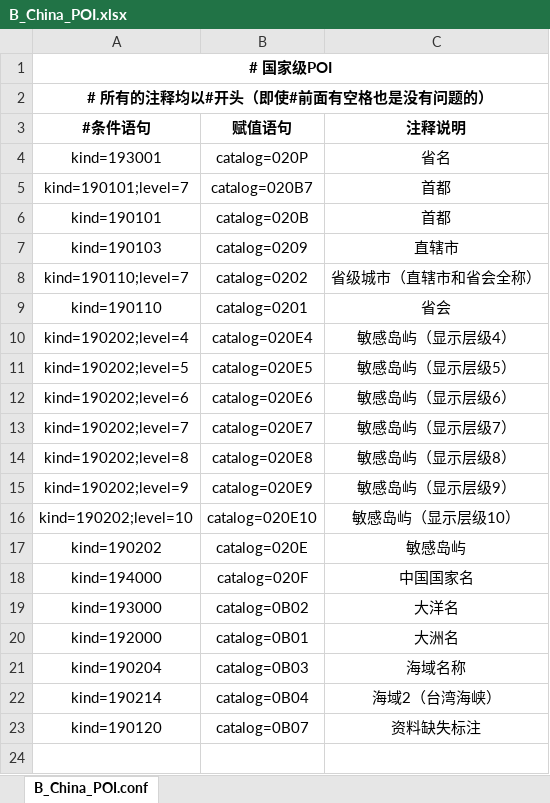
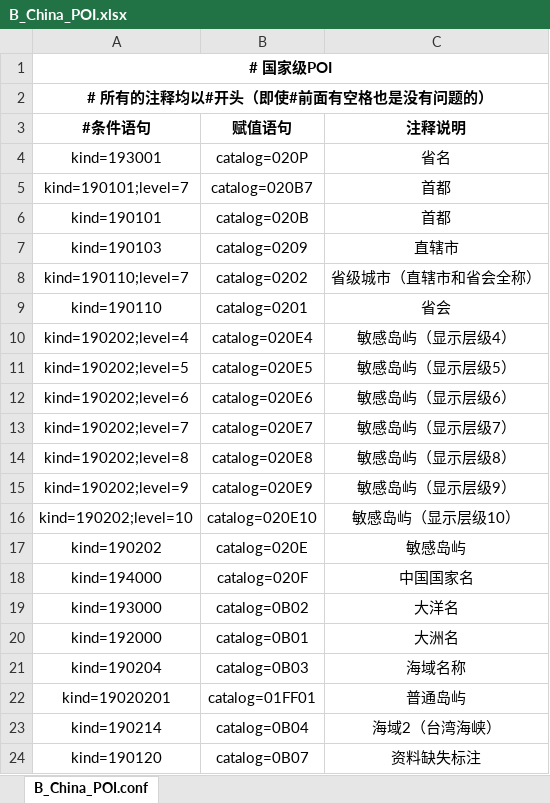
Before and after one commit to qiyancos/ConditionAssign, an Excel workbook: conf/excel/B_China_POI.xlsx, sheet B_China_POI.conf, drawn as a sheet; values as stored, in another font and other column widths than the file's, no borders; the diff names each change by its address in the sheet, - before the commit and + after, or states it on an @@ line.

```diff
--- a/conf/excel/B_China_POI.xlsx (sheet B_China_POI.conf)
+++ b/conf/excel/B_China_POI.xlsx (sheet B_China_POI.conf)
+row 22: kind=19020201 | catalog=01FF01 | 普通岛屿
```
Also changed, not shown: conf/excel/B_China_Region.xlsx, conf/excel/C_BackLine.xlsx, 5 other files.
